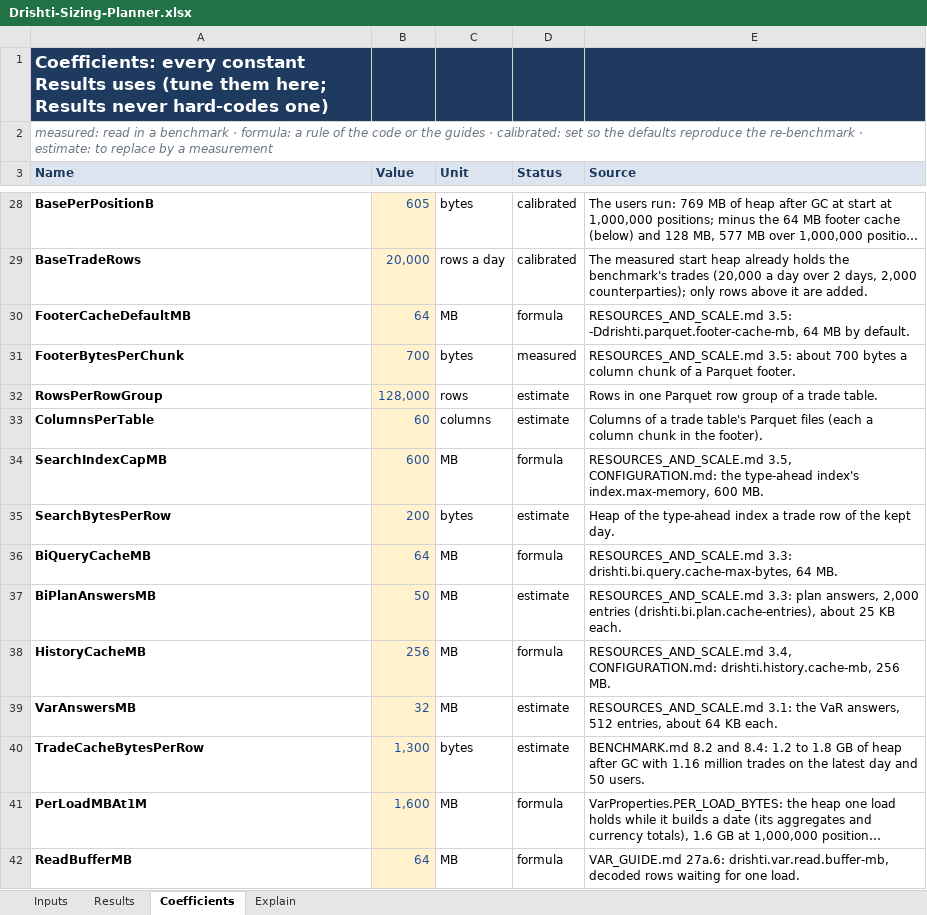
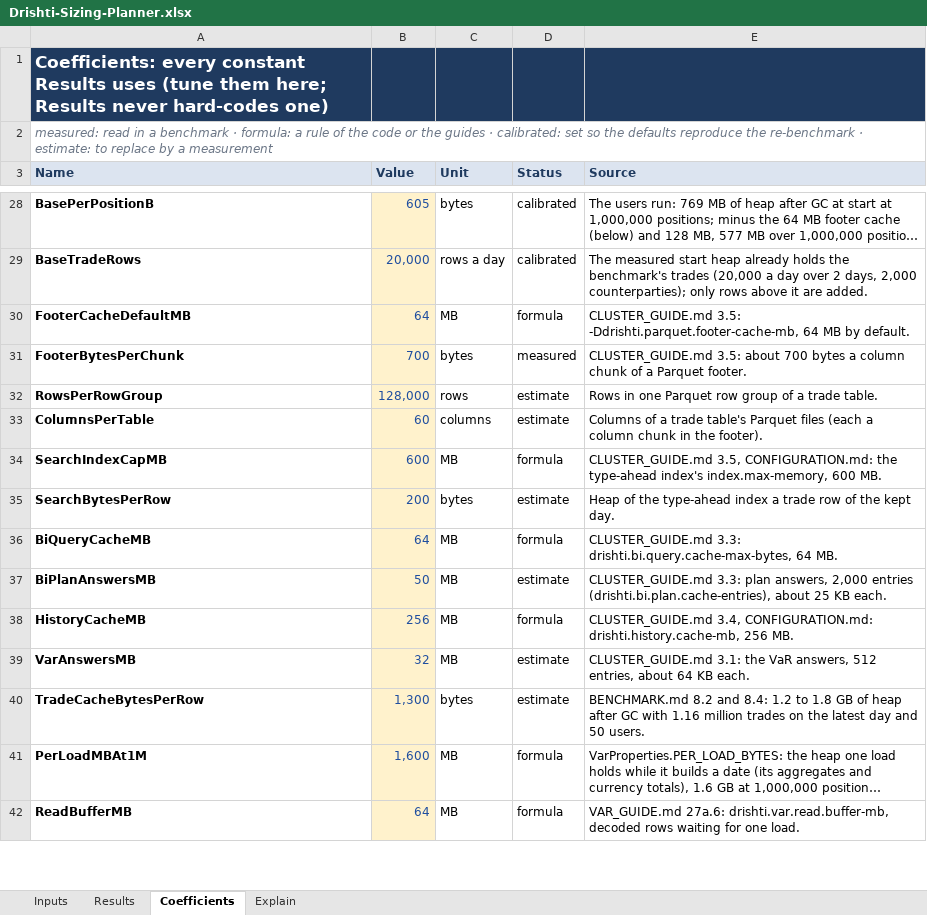
Before and after one commit to ajsinha/drishti, an Excel workbook: docs/architecture/Drishti-Sizing-Planner.xlsx, sheet Coefficients, drawn as a sheet; only a part is shown, gaps mark what is left out; long unchanged cells end in …; values as stored, in another font and other column widths than the file's, no borders; the diff covers the shown part only; the diff names each change by its address in the sheet, - before the commit and + after, or states it on an @@ line.

Commit message:
Operate guides: the docs tests green: CHANGELOG and RELEASE_NOTES links repointed (links only), every operations picture shown again (capacity, lake maintenance history, deploy, artifacts), the Windows -Engine row links the delta settings, the lake maintenance tools and s3sim named, tools guide test reads CLI_REFERENCE and OPERATIONS_GUIDE, SoftMaxHeapSize in the JVM flags; sizing planner, CONFIGURATION and UNDER_CONSTRUCTION regenerated; pack guides say Command line

```diff
--- a/docs/architecture/Drishti-Sizing-Planner.xlsx (sheet Coefficients)
+++ b/docs/architecture/Drishti-Sizing-Planner.xlsx (sheet Coefficients)
-E30 (Source): RESOURCES_AND_SCALE.md 3.5: -Ddrishti.parquet.footer-cache-mb,…
+E30 (Source): CLUSTER_GUIDE.md 3.5: -Ddrishti.parquet.footer-cache-mb,…
-E31 (Source): RESOURCES_AND_SCALE.md 3.5: about…
+E31 (Source): CLUSTER_GUIDE.md 3.5: about…
-E34 (Source): RESOURCES_AND_SCALE.md 3.5, CONFIGURATION.md:…
+E34 (Source): CLUSTER_GUIDE.md 3.5, CONFIGURATION.md:…
-E36 (Source): RESOURCES_AND_SCALE.md 3.3: drishti.bi.query.cache-max-bytes,…
+E36 (Source): CLUSTER_GUIDE.md 3.3: drishti.bi.query.cache-max-bytes,…
-E37 (Source): RESOURCES_AND_SCALE.md 3.3: plan…
+E37 (Source): CLUSTER_GUIDE.md 3.3: plan…
-E38 (Source): RESOURCES_AND_SCALE.md 3.4, CONFIGURATION.md:…
+E38 (Source): CLUSTER_GUIDE.md 3.4, CONFIGURATION.md:…
-E39 (Source): RESOURCES_AND_SCALE.md 3.1: the…
+E39 (Source): CLUSTER_GUIDE.md 3.1: the…
```
Also changed, not shown: 15 edited cells elsewhere in this sheet, sheet Explain, sheet Results, 30 other files.
